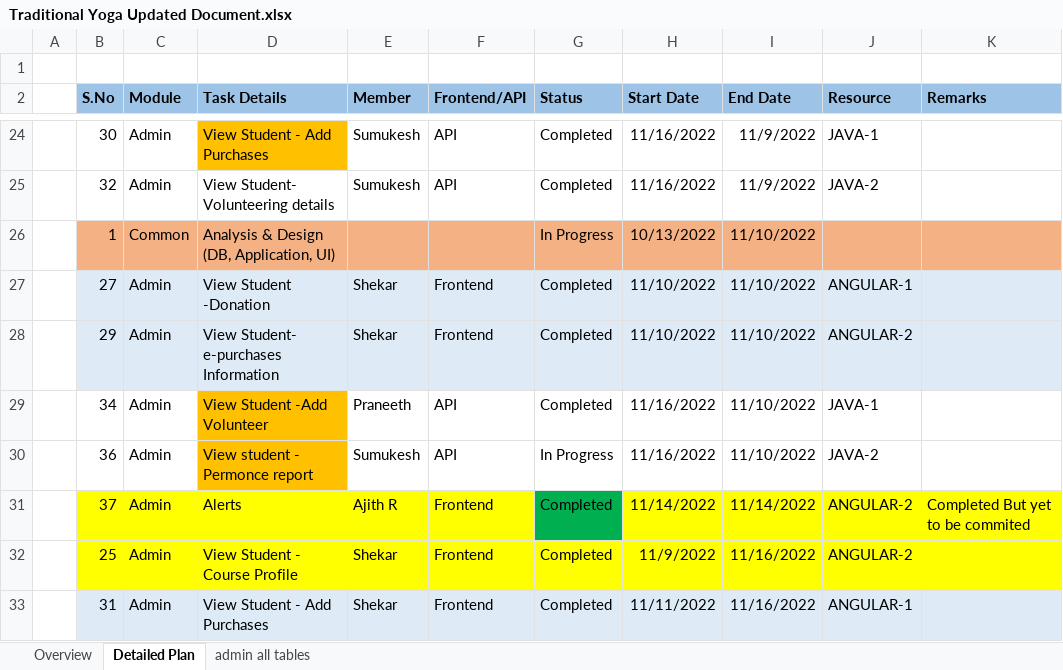
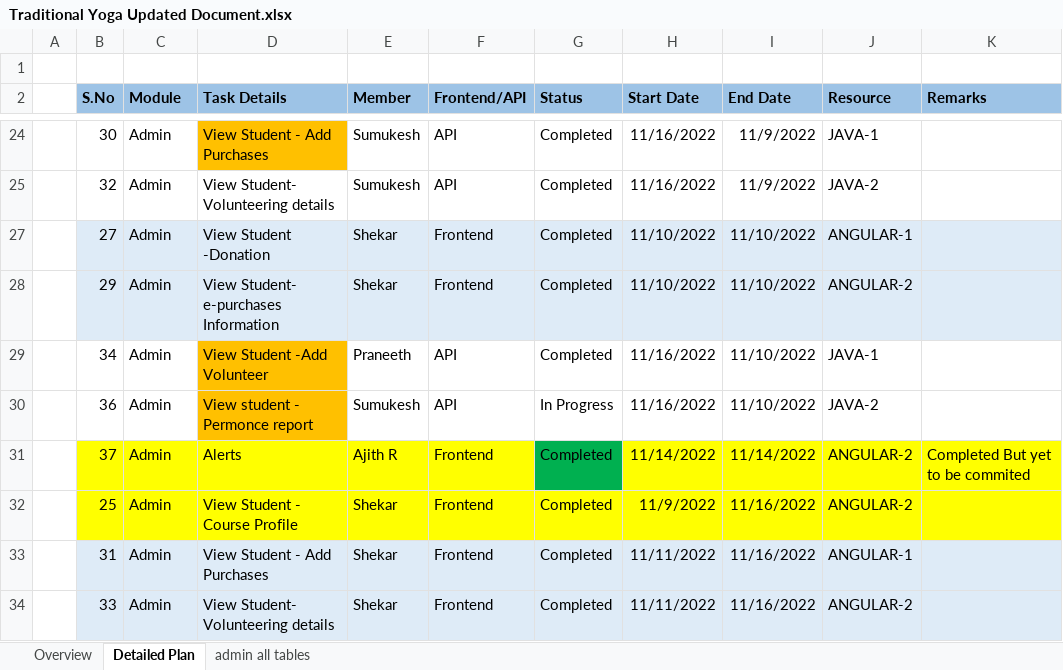
Before and after one commit to praneeth-bigtapp/yoga_excelsheet, an Excel workbook: Traditional Yoga Updated Document.xlsx, sheet Detailed Plan, drawn as a sheet; only a part is shown, gaps mark what is left out; the shorter side is filled out with more unchanged rows; values as stored, in another font and other column widths than the file's, no borders; conditional formats not drawn; removed rows and columns are numbered as before the commit, all else as after; the diff covers the shown part only; the diff names each change by its address in the sheet, - before the commit and + after, or states it on an @@ line.

Commit message:
28th Nov task

```diff
--- a/Traditional Yoga Updated Document.xlsx (sheet Detailed Plan)
+++ b/Traditional Yoga Updated Document.xlsx (sheet Detailed Plan)
@@ row 26 hidden:  | 1 | Common | Analysis & Design (DB, Application, UI) |  |  | In Progress | 10/13/2022 | 11/10/2022 @@
```
Also changed, not shown: 4 added rows, 12 hidden or unhidden rows and cell formats elsewhere in this sheet, ALL API Calls.xlsx.
